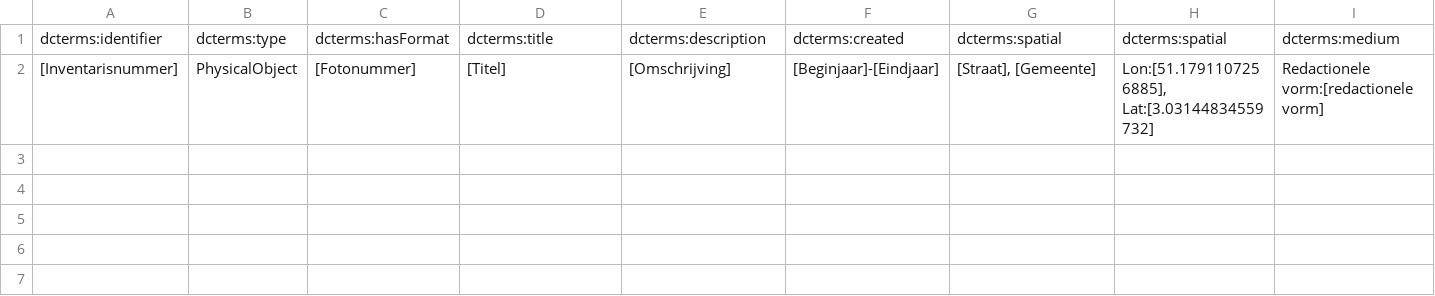
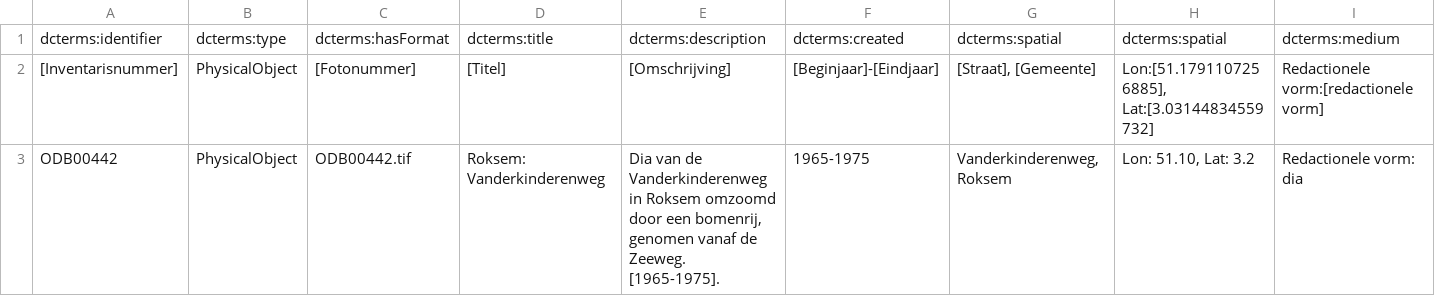
Before and after one commit to nvanderperren/CSV-to-DC-XML, a CSV file: templates/object.csv, drawn as a sheet; only a part is shown; rows hold the shown columns only; the diff names each change by its address in the sheet, - before the commit and + after, or states it on an @@ line.

```diff
--- a/templates/object.csv
+++ b/templates/object.csv
+row 3: ODB00442 | PhysicalObject | ODB00442.tif | Roksem: Vanderkinderenweg | Dia van de Vanderkinderenweg in Roksem omzoomd door een bomenrij, genomen vanaf de Zeeweg. [1965-1975]. | 1965-1975 | Vanderkinderenweg, Roksem | Lon: 51.10, Lat: 3.2 | Redactionele vorm: dia
```
Also changed, not shown: templates/collection.csv, 2 other files.
